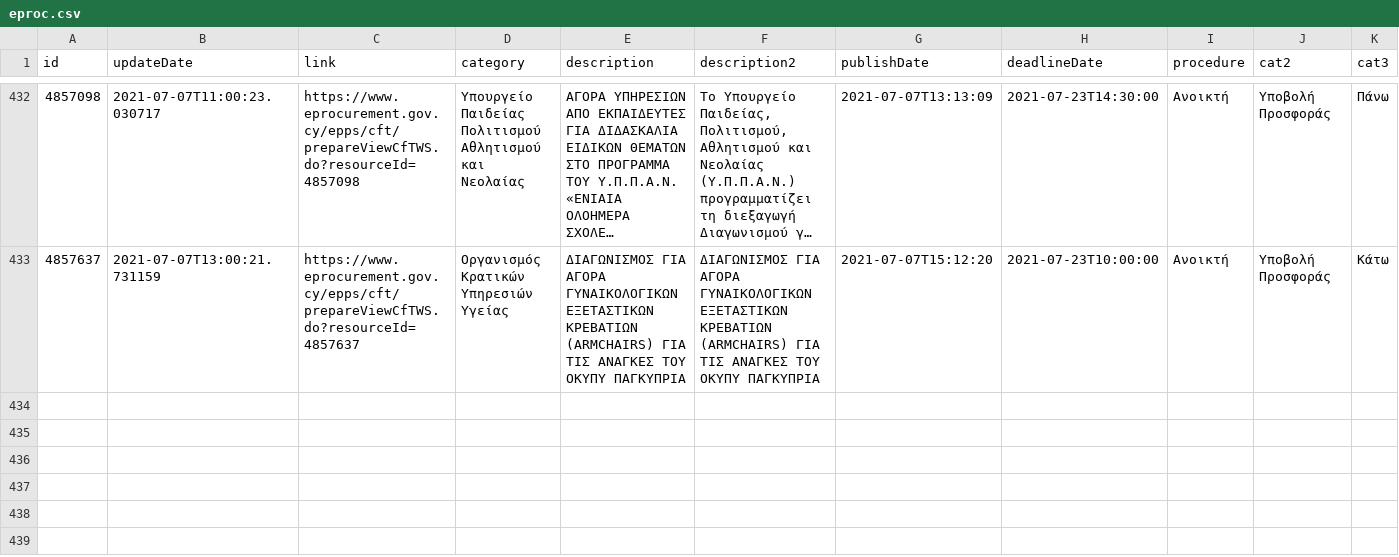
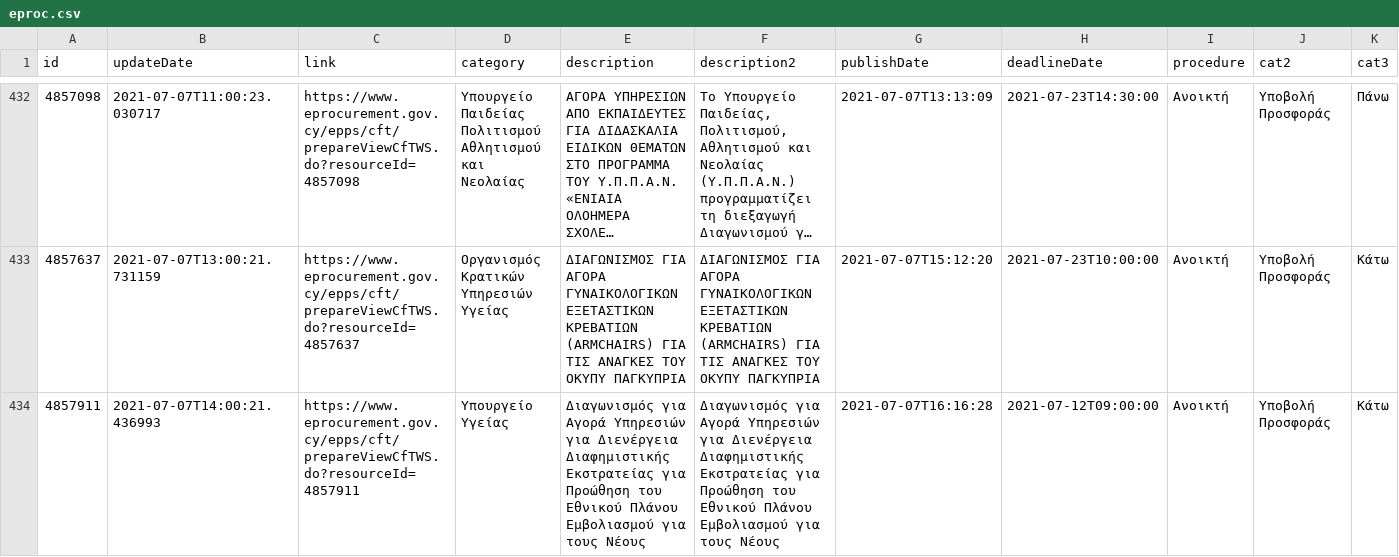
Before and after one commit to kapiosk/eprocurement, a CSV file: eproc.csv, drawn as a sheet; only a part is shown, gaps mark what is left out; long unchanged cells end in …; rows hold the shown columns only; the diff names each change by its address in the sheet, - before the commit and + after, or states it on an @@ line.

Commit message:
bot

```diff
--- a/eproc.csv
+++ b/eproc.csv
+row 434: 4857911 | 2021-07-07T14:00:21.436993 | https://www.eprocurement.gov.cy/epps/cft/prepareViewCfTWS.do?resourceId=4857911 | Υπουργείο Υγείας | Διαγωνισμός για Αγορά Υπηρεσιών για Διενέργεια Διαφημιστικής Εκστρατείας για Προώθηση του Εθνικού Πλάνου Εμβολιασμού για τους Νέους | Διαγωνισμός για Αγορά Υπηρεσιών για Διενέργεια Διαφημιστικής Εκστρατείας για Προώθηση του Εθνικού Πλάνου Εμβολιασμού για τους Νέους | 2021-07-07T16:16:28 | 2021-07-12T09:00:00 | Ανοικτή | Υποβολή Προσφοράς | Κάτω
```
